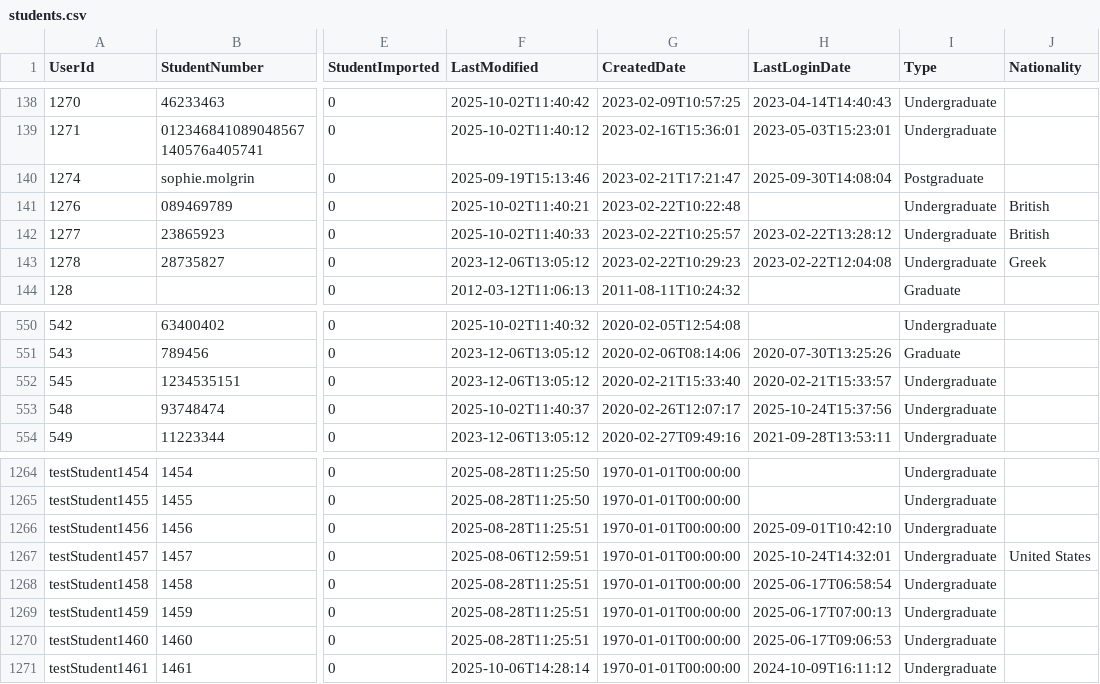
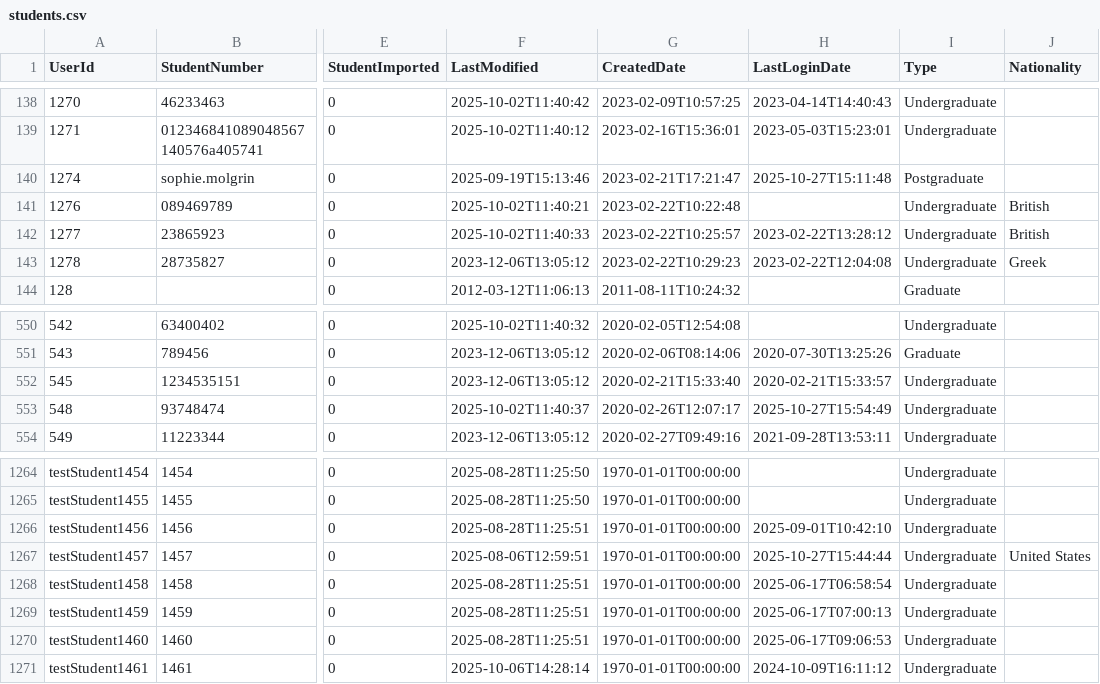
Before and after one commit to falaknaazkhan14/Trial, a CSV file: data/students.csv, drawn as a sheet; only a part is shown, gaps mark what is left out; the diff names each change by its address in the sheet, - before the commit and + after, or states it on an @@ line.

```diff
--- a/data/students.csv
+++ b/data/students.csv
-H140 (LastLoginDate): 2025-09-30T14:08:04
+H140 (LastLoginDate): 2025-10-27T15:11:48
-H553 (LastLoginDate): 2025-10-24T15:37:56
+H553 (LastLoginDate): 2025-10-27T15:54:49
-H1267 (LastLoginDate): 2025-10-24T14:32:01
+H1267 (LastLoginDate): 2025-10-27T15:44:44
```
Also changed, not shown: data/appointment_bookings.csv, data/appointment_slots.csv, 3 other files.
